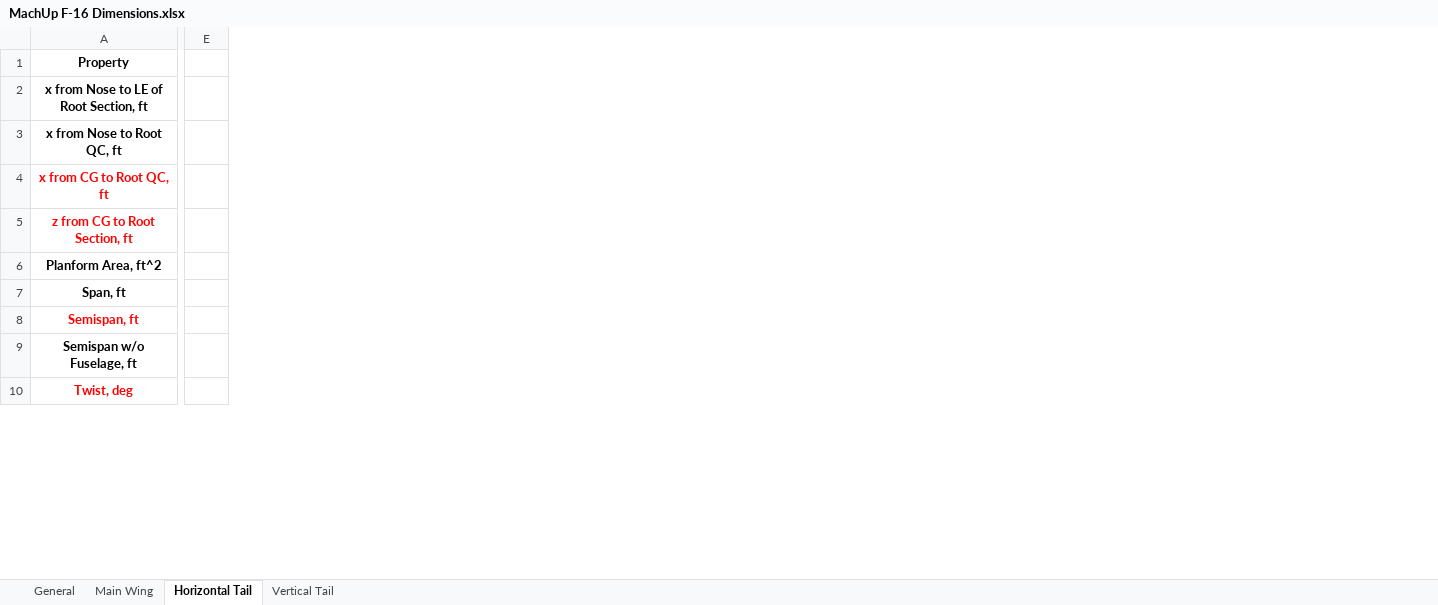
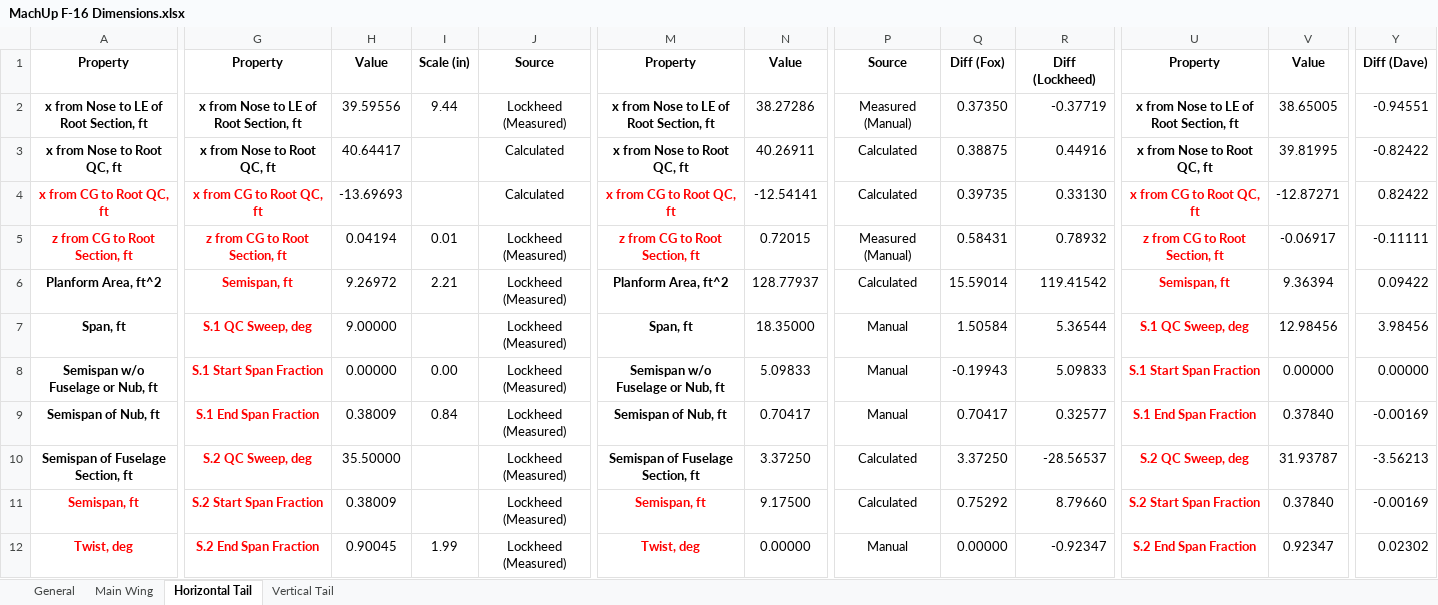
Before and after one commit to bolanderc/F-16-Aero-Database, an Excel workbook: TODatabase/MachUp F-16 Dimensions.xlsx, sheet Horizontal Tail, drawn as a sheet; only a part is shown, gaps mark what is left out; values as stored, in another font and other column widths than the file's, no borders; removed rows and columns are numbered as before the commit, all else as after; rows hold the shown columns only; the diff covers the shown part only; the diff names each change by its address in the sheet, - before the commit and + after, or states it on an @@ line.

```diff
--- a/TODatabase/MachUp F-16 Dimensions.xlsx (sheet Horizontal Tail)
+++ b/TODatabase/MachUp F-16 Dimensions.xlsx (sheet Horizontal Tail)
-column E, empty
+column G, rows 1-7: Property | x from Nose to LE of Root Section, ft | x from Nose to Root QC, ft | x from CG to Root QC, ft | z from CG to Root Section, ft | Semispan, ft | S.1 QC Sweep, deg; rows 11-12: S.2 Start Span Fraction | S.2 End Span Fraction
+column H, rows 1-7: Value | 39.59556 | 40.64417 | -13.69693 | 0.04194 | 9.26972 | 9.00000; rows 11-12: 0.38009 | 0.90045
+column I, rows 1-6: Scale (in) | 9.44 |  |  | 0.01 | 2.21; row 12: 1.99
+column J, rows 1-7: Source | Lockheed (Measured) | Calculated | Calculated | Lockheed (Measured) | Lockheed (Measured) | Lockheed (Measured); rows 11-12: Lockheed (Measured) | Lockheed (Measured)
+column M, rows 1-7: Property | x from Nose to LE of Root Section, ft | x from Nose to Root QC, ft | x from CG to Root QC, ft | z from CG to Root Section, ft | Planform Area, ft^2 | Span, ft; rows 11-12: Semispan, ft | Twist, deg
+column N, rows 1-7: Value | 38.27286 | 40.26911 | -12.54141 | 0.72015 | 128.77937 | 18.35000; rows 11-12: 9.17500 | 0.00000
+column P, rows 1-7: Source | Measured (Manual) | Calculated | Calculated | Measured (Manual) | Calculated | Manual; rows 11-12: Calculated | Manual
+column Q, rows 1-7: Diff (Fox) | 0.37350 | 0.38875 | 0.39735 | 0.58431 | 15.59014 | 1.50584; rows 11-12: 0.75292 | 0.00000
+column R, rows 1-7: Diff (Lockheed) | -0.37719 | 0.44916 | 0.33130 | 0.78932 | 119.41542 | 5.36544; rows 11-12: 8.79660 | -0.92347
+column U, rows 1-7: Property | x from Nose to LE of Root Section, ft | x from Nose to Root QC, ft | x from CG to Root QC, ft | z from CG to Root Section, ft | Semispan, ft | S.1 QC Sweep, deg; rows 11-12: S.2 Start Span Fraction | S.2 End Span Fraction
+column V, rows 1-7: Value | 38.65005 | 39.81995 | -12.87271 | -0.06917 | 9.36394 | 12.98456; rows 11-12: 0.37840 | 0.92347
+column Y, rows 1-7: Diff (Dave) | -0.94551 | -0.82422 | 0.82422 | -0.11111 | 0.09422 | 3.98456; rows 11-12: -0.00169 | 0.02302
+row 8: Semispan w/o Fuselage or Nub, ft | S.1 Start Span Fraction | 0.00000 | 0.00 | Lockheed (Measured) | Semispan w/o Fuselage or Nub, ft | 5.09833 | Manual | -0.19943 | 5.09833 | S.1 Start Span Fraction | 0.00000 | 0.00000
+row 9: Semispan of Nub, ft | S.1 End Span Fraction | 0.38009 | 0.84 | Lockheed (Measured) | Semispan of Nub, ft | 0.70417 | Manual | 0.70417 | 0.32577 | S.1 End Span Fraction | 0.37840 | -0.00169
+row 10: Semispan of Fuselage Section, ft | S.2 QC Sweep, deg | 35.50000 |  | Lockheed (Measured) | Semispan of Fuselage Section, ft | 3.37250 | Calculated | 3.37250 | -28.56537 | S.2 QC Sweep, deg | 31.93787 | -3.56213
-row 9: Semispan w/o Fuselage, ft
```
Also changed, not shown: 7 added rows, 1 removed row, 9 added columns, 12 edited cells and cell formats elsewhere in this sheet, sheet Vertical Tail, sheet Main Wing, sheet General, formulas that keep their value, charts or pictures, 5 other files.
